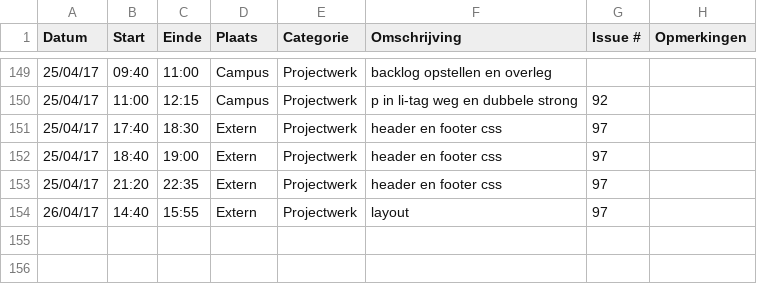
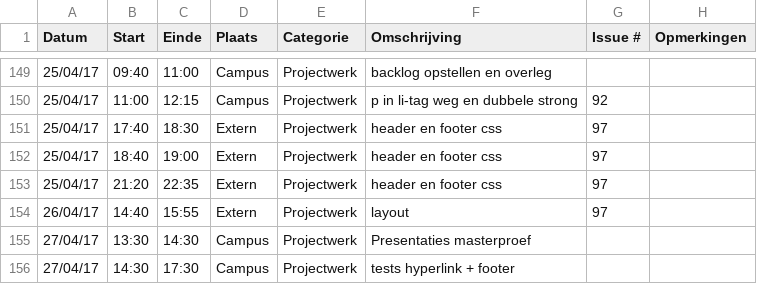
Before and after one commit to OpenWebslides/conversion-tool, a CSV file: Jonas-VandammeLogboek.csv, drawn as a sheet; only a part is shown, gaps mark what is left out; the diff names each change by its address in the sheet, - before the commit and + after, or states it on an @@ line.

Commit message:
Update Jonas-VandammeLogboek.csv

```diff
--- a/Jonas-VandammeLogboek.csv
+++ b/Jonas-VandammeLogboek.csv
+row 155: 27/04/17 | 13:30 | 14:30 | Campus | Projectwerk | Presentaties masterproef
+row 156: 27/04/17 | 14:30 | 17:30 | Campus | Projectwerk | tests hyperlink + footer
```
